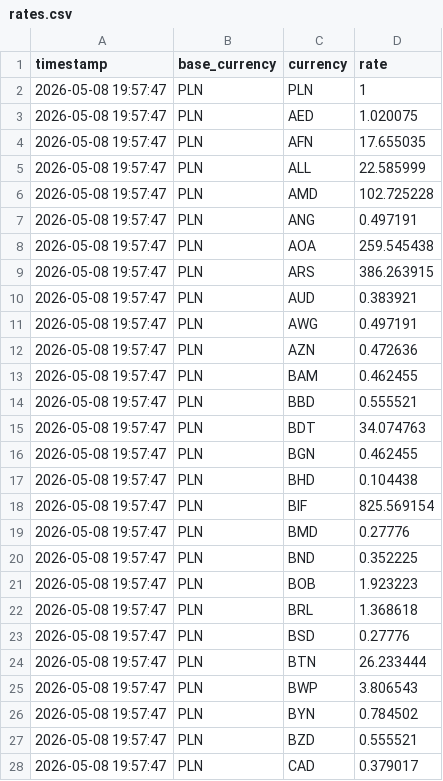
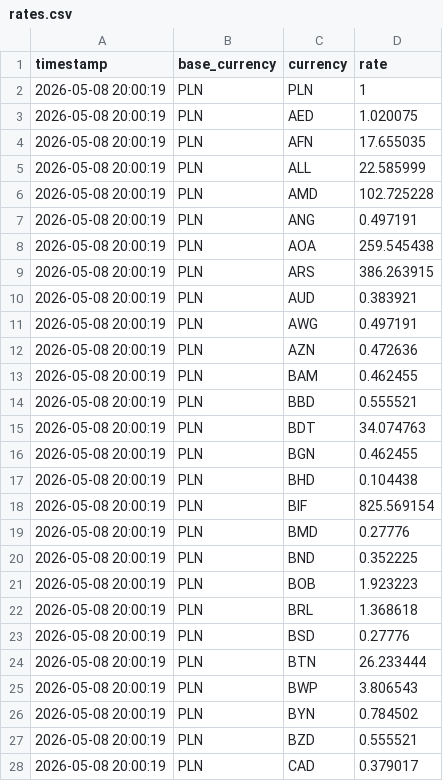
Before and after one commit to copander1/currency_checker, a CSV file: rates.csv, drawn as a sheet; only a part is shown; the diff covers the shown part only.

Commit message:
fix CSV

```diff
--- a/rates.csv
+++ b/rates.csv
@@ -1,28 +1,28 @@
 timestamp,base_currency,currency,rate
-2026-05-08 19:57:47,PLN,PLN,1
-2026-05-08 19:57:47,PLN,AED,1.020075
-2026-05-08 19:57:47,PLN,AFN,17.655035
-2026-05-08 19:57:47,PLN,ALL,22.585999
-2026-05-08 19:57:47,PLN,AMD,102.725228
-2026-05-08 19:57:47,PLN,ANG,0.497191
-2026-05-08 19:57:47,PLN,AOA,259.545438
-2026-05-08 19:57:47,PLN,ARS,386.263915
-2026-05-08 19:57:47,PLN,AUD,0.383921
-2026-05-08 19:57:47,PLN,AWG,0.497191
-2026-05-08 19:57:47,PLN,AZN,0.472636
-2026-05-08 19:57:47,PLN,BAM,0.462455
-2026-05-08 19:57:47,PLN,BBD,0.555521
-2026-05-08 19:57:47,PLN,BDT,34.074763
-2026-05-08 19:57:47,PLN,BGN,0.462455
-2026-05-08 19:57:47,PLN,BHD,0.104438
-2026-05-08 19:57:47,PLN,BIF,825.569154
-2026-05-08 19:57:47,PLN,BMD,0.27776
-2026-05-08 19:57:47,PLN,BND,0.352225
-2026-05-08 19:57:47,PLN,BOB,1.923223
-2026-05-08 19:57:47,PLN,BRL,1.368618
-2026-05-08 19:57:47,PLN,BSD,0.27776
-2026-05-08 19:57:47,PLN,BTN,26.233444
-2026-05-08 19:57:47,PLN,BWP,3.806543
-2026-05-08 19:57:47,PLN,BYN,0.784502
-2026-05-08 19:57:47,PLN,BZD,0.555521
-2026-05-08 19:57:47,PLN,CAD,0.379017
+2026-05-08 20:00:19,PLN,PLN,1
+2026-05-08 20:00:19,PLN,AED,1.020075
+2026-05-08 20:00:19,PLN,AFN,17.655035
+2026-05-08 20:00:19,PLN,ALL,22.585999
+2026-05-08 20:00:19,PLN,AMD,102.725228
+2026-05-08 20:00:19,PLN,ANG,0.497191
+2026-05-08 20:00:19,PLN,AOA,259.545438
+2026-05-08 20:00:19,PLN,ARS,386.263915
+2026-05-08 20:00:19,PLN,AUD,0.383921
+2026-05-08 20:00:19,PLN,AWG,0.497191
+2026-05-08 20:00:19,PLN,AZN,0.472636
+2026-05-08 20:00:19,PLN,BAM,0.462455
+2026-05-08 20:00:19,PLN,BBD,0.555521
+2026-05-08 20:00:19,PLN,BDT,34.074763
+2026-05-08 20:00:19,PLN,BGN,0.462455
+2026-05-08 20:00:19,PLN,BHD,0.104438
+2026-05-08 20:00:19,PLN,BIF,825.569154
+2026-05-08 20:00:19,PLN,BMD,0.27776
+2026-05-08 20:00:19,PLN,BND,0.352225
+2026-05-08 20:00:19,PLN,BOB,1.923223
+2026-05-08 20:00:19,PLN,BRL,1.368618
+2026-05-08 20:00:19,PLN,BSD,0.27776
+2026-05-08 20:00:19,PLN,BTN,26.233444
+2026-05-08 20:00:19,PLN,BWP,3.806543
+2026-05-08 20:00:19,PLN,BYN,0.784502
+2026-05-08 20:00:19,PLN,BZD,0.555521
+2026-05-08 20:00:19,PLN,CAD,0.379017
```
Also changed, not shown: 139 edited cells elsewhere in this file.
